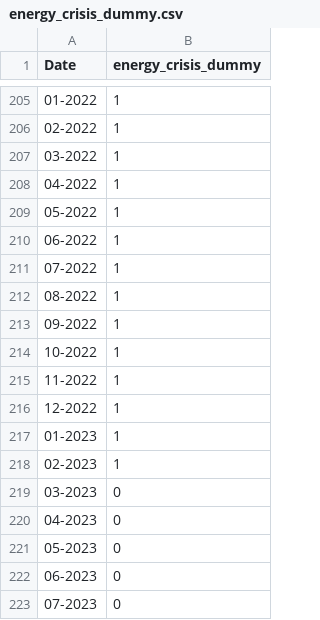
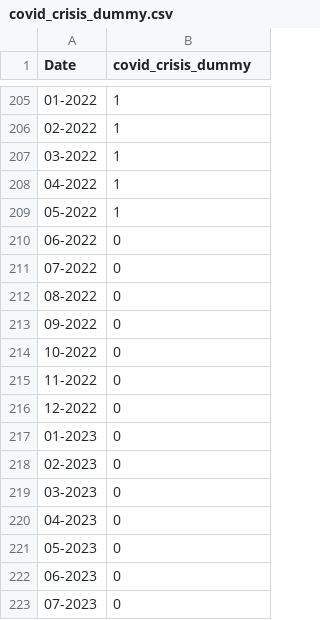
Before and after one commit to alessandro-macchi/Italian-Electricity-SVAR, a CSV file: data/raw/covid_crisis_dummy.csv (was data/raw/energy_crisis_dummy.csv), drawn as a sheet; only a part is shown, gaps mark what is left out; the diff covers the shown part only.

Commit message:
Gas stock and dummy variables for structural breaks

```diff
--- a/data/raw/energy_crisis_dummy.csv
+++ b/data/raw/covid_crisis_dummy.csv
@@ -1 +1 @@
-Date,energy_crisis_dummy
+Date,covid_crisis_dummy
@@ -209,11 +209,11 @@ Date,energy_crisis_dummy
 05-2022,1
-06-2022,1
-07-2022,1
-08-2022,1
-09-2022,1
-10-2022,1
-11-2022,1
-12-2022,1
-01-2023,1
-02-2023,1
+06-2022,0
+07-2022,0
+08-2022,0
+09-2022,0
+10-2022,0
+11-2022,0
+12-2022,0
+01-2023,0
+02-2023,0
 03-2023,0
```
Also changed, not shown: 20 edited cells elsewhere in this file, 9 other files.
